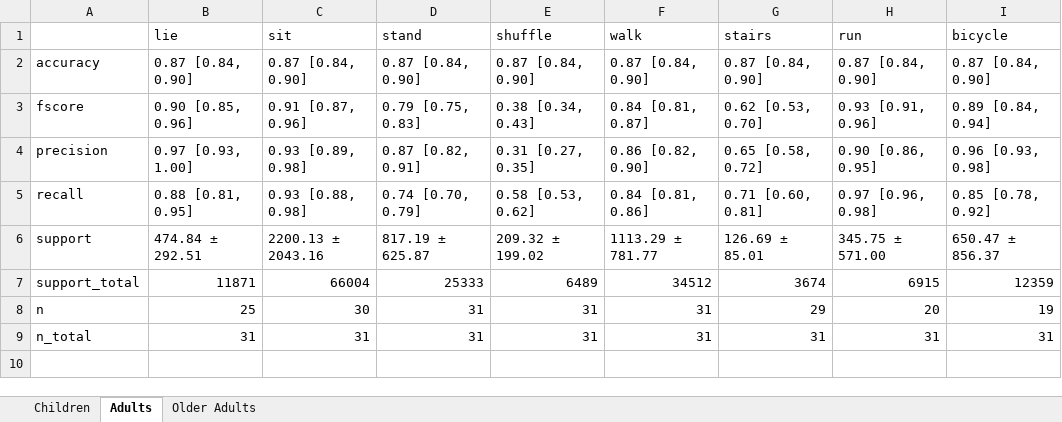
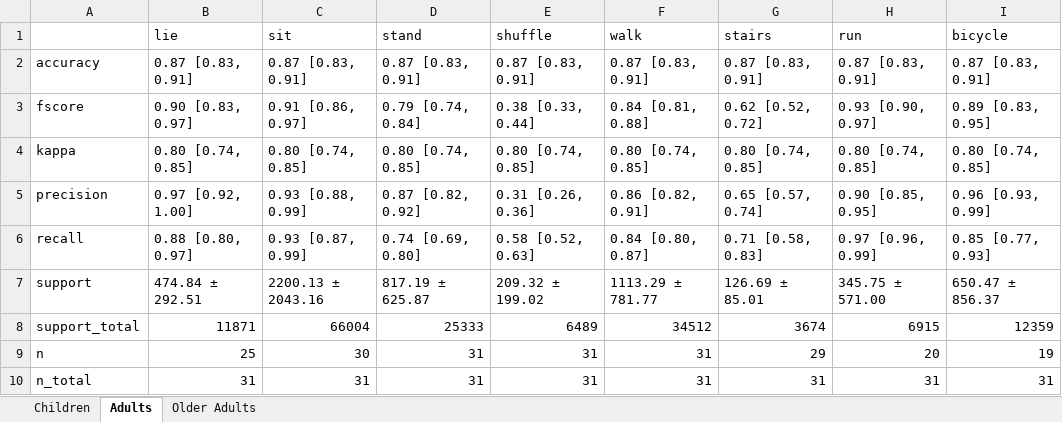
Before and after one commit to actimotus/actimotus-validation, an Excel workbook: results/ntnu_datasets_trunk.xlsx, sheet Adults, drawn as a sheet; values as stored, in another font and other column widths than the file's, no borders; addresses are those after the commit; the diff names each change by its address in the sheet, - before the commit and + after, or states it on an @@ line.

```diff
--- a/results/ntnu_datasets_trunk.xlsx (sheet Adults)
+++ b/results/ntnu_datasets_trunk.xlsx (sheet Adults)
-B2 (lie): 0.87 [0.84, 0.90]
+B2 (lie): 0.87 [0.83, 0.91]
-C2 (sit): 0.87 [0.84, 0.90]
+C2 (sit): 0.87 [0.83, 0.91]
-D2 (stand): 0.87 [0.84, 0.90]
+D2 (stand): 0.87 [0.83, 0.91]
-E2 (shuffle): 0.87 [0.84, 0.90]
+E2 (shuffle): 0.87 [0.83, 0.91]
-F2 (walk): 0.87 [0.84, 0.90]
+F2 (walk): 0.87 [0.83, 0.91]
-G2 (stairs): 0.87 [0.84, 0.90]
+G2 (stairs): 0.87 [0.83, 0.91]
-H2 (run): 0.87 [0.84, 0.90]
+H2 (run): 0.87 [0.83, 0.91]
-I2 (bicycle): 0.87 [0.84, 0.90]
+I2 (bicycle): 0.87 [0.83, 0.91]
-B3 (lie): 0.90 [0.85, 0.96]
+B3 (lie): 0.90 [0.83, 0.97]
-C3 (sit): 0.91 [0.87, 0.96]
+C3 (sit): 0.91 [0.86, 0.97]
-D3 (stand): 0.79 [0.75, 0.83]
+D3 (stand): 0.79 [0.74, 0.84]
-E3 (shuffle): 0.38 [0.34, 0.43]
+E3 (shuffle): 0.38 [0.33, 0.44]
-F3 (walk): 0.84 [0.81, 0.87]
+F3 (walk): 0.84 [0.81, 0.88]
-G3 (stairs): 0.62 [0.53, 0.70]
+G3 (stairs): 0.62 [0.52, 0.72]
-H3 (run): 0.93 [0.91, 0.96]
+H3 (run): 0.93 [0.90, 0.97]
-I3 (bicycle): 0.89 [0.84, 0.94]
+I3 (bicycle): 0.89 [0.83, 0.95]
+row 4: kappa | 0.80 [0.74, 0.85] | 0.80 [0.74, 0.85] | 0.80 [0.74, 0.85] | 0.80 [0.74, 0.85] | 0.80 [0.74, 0.85] | 0.80 [0.74, 0.85] | 0.80 [0.74, 0.85] | 0.80 [0.74, 0.85]
-B5 (lie): 0.97 [0.93, 1.00]
+B5 (lie): 0.97 [0.92, 1.00]
-C5 (sit): 0.93 [0.89, 0.98]
+C5 (sit): 0.93 [0.88, 0.99]
-D5 (stand): 0.87 [0.82, 0.91]
+D5 (stand): 0.87 [0.82, 0.92]
-E5 (shuffle): 0.31 [0.27, 0.35]
+E5 (shuffle): 0.31 [0.26, 0.36]
-F5 (walk): 0.86 [0.82, 0.90]
+F5 (walk): 0.86 [0.82, 0.91]
-G5 (stairs): 0.65 [0.58, 0.72]
+G5 (stairs): 0.65 [0.57, 0.74]
-H5 (run): 0.90 [0.86, 0.95]
+H5 (run): 0.90 [0.85, 0.95]
-I5 (bicycle): 0.96 [0.93, 0.98]
+I5 (bicycle): 0.96 [0.93, 0.99]
-B6 (lie): 0.88 [0.81, 0.95]
+B6 (lie): 0.88 [0.80, 0.97]
-C6 (sit): 0.93 [0.88, 0.98]
+C6 (sit): 0.93 [0.87, 0.99]
-D6 (stand): 0.74 [0.70, 0.79]
+D6 (stand): 0.74 [0.69, 0.80]
-E6 (shuffle): 0.58 [0.53, 0.62]
+E6 (shuffle): 0.58 [0.52, 0.63]
-F6 (walk): 0.84 [0.81, 0.86]
+F6 (walk): 0.84 [0.80, 0.87]
-G6 (stairs): 0.71 [0.60, 0.81]
+G6 (stairs): 0.71 [0.58, 0.83]
-H6 (run): 0.97 [0.96, 0.98]
+H6 (run): 0.97 [0.96, 0.99]
-I6 (bicycle): 0.85 [0.78, 0.92]
+I6 (bicycle): 0.85 [0.77, 0.93]
```
Also changed, not shown: sheet Older Adults, sheet Children, results/lendt_adults.xlsx, results/lendt_adults_fused.xlsx, 22 other files.
